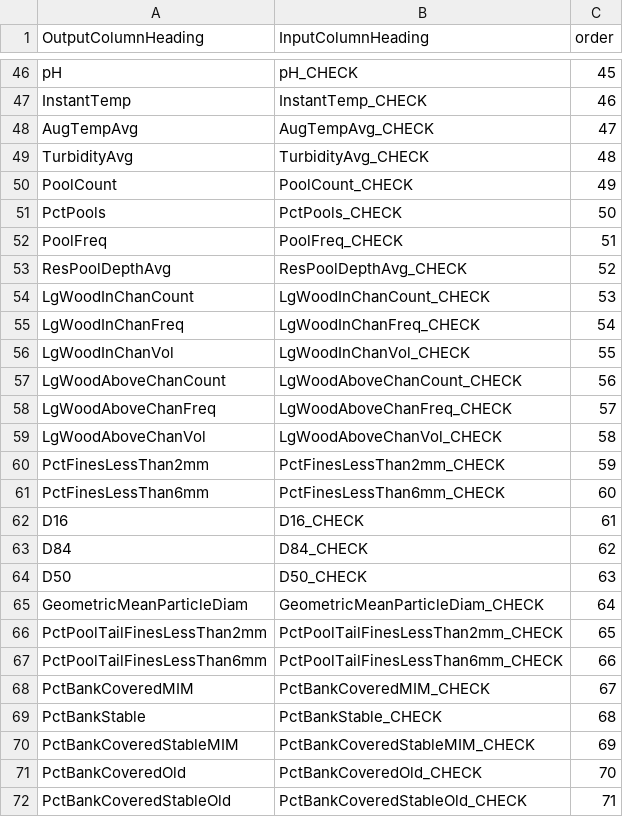
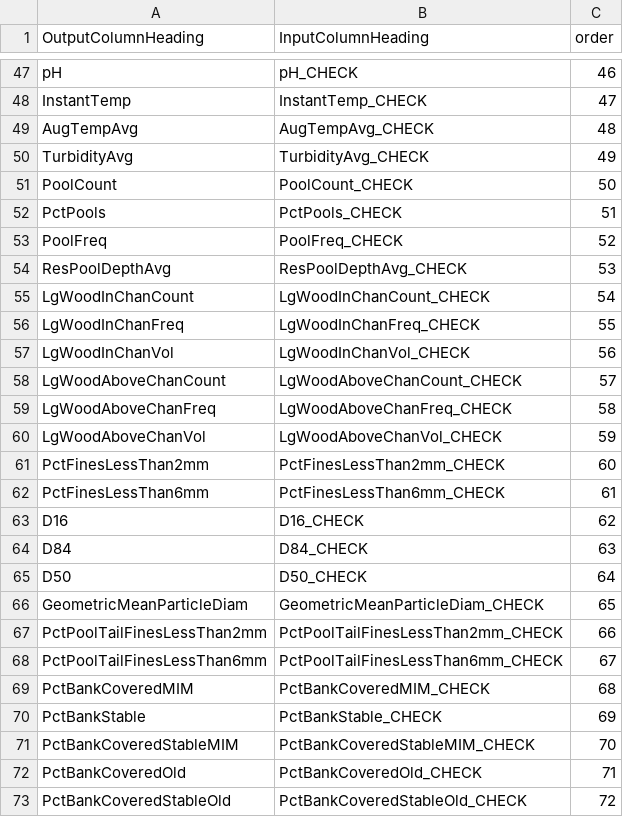
Before and after one commit to DOI-BLM/AIM-Lotic-IndicatorCalculation, a CSV file: indicatorXwalk_2023.csv, drawn as a sheet; only a part is shown, gaps mark what is left out; addresses are those after the commit; the diff covers the shown part only; the diff names each change by its address in the sheet, - before the commit and + after, or states it on an @@ line.

```diff
--- a/indicatorXwalk_2023.csv
+++ b/indicatorXwalk_2023.csv
-C47 (order): 45
+C47 (order): 46
-C48 (order): 46
+C48 (order): 47
-C49 (order): 47
+C49 (order): 48
-C50 (order): 48
+C50 (order): 49
-C51 (order): 49
+C51 (order): 50
-C52 (order): 50
+C52 (order): 51
-C53 (order): 51
+C53 (order): 52
-C54 (order): 52
+C54 (order): 53
-C55 (order): 53
+C55 (order): 54
-C56 (order): 54
+C56 (order): 55
-C57 (order): 55
+C57 (order): 56
-C58 (order): 56
+C58 (order): 57
-C59 (order): 57
+C59 (order): 58
-C60 (order): 58
+C60 (order): 59
-C61 (order): 59
+C61 (order): 60
-C62 (order): 60
+C62 (order): 61
-C63 (order): 61
+C63 (order): 62
-C64 (order): 62
+C64 (order): 63
-C65 (order): 63
+C65 (order): 64
-C66 (order): 64
+C66 (order): 65
-C67 (order): 65
+C67 (order): 66
-C68 (order): 66
+C68 (order): 67
-C69 (order): 67
+C69 (order): 68
-C70 (order): 68
+C70 (order): 69
-C71 (order): 69
+C71 (order): 70
-C72 (order): 70
+C72 (order): 71
-C73 (order): 71
+C73 (order): 72
```
Also changed, not shown: 5 added rows, 2 removed rows and 54 edited cells elsewhere in this file.
